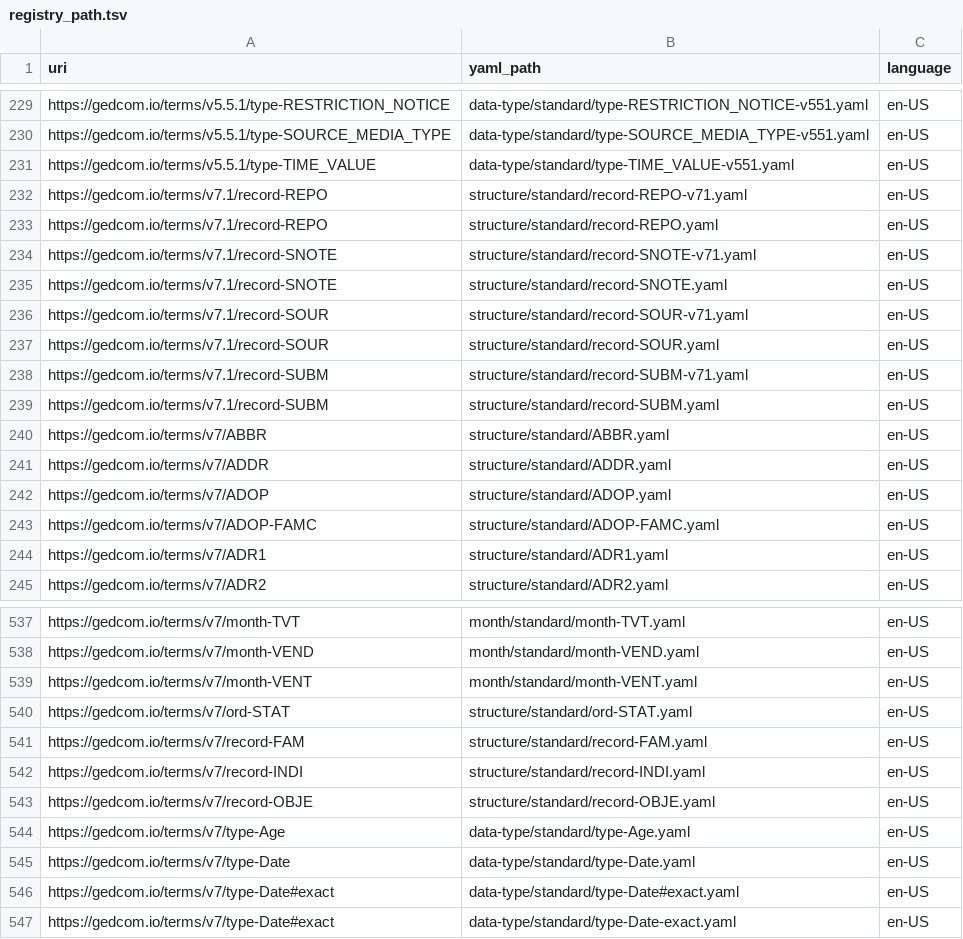
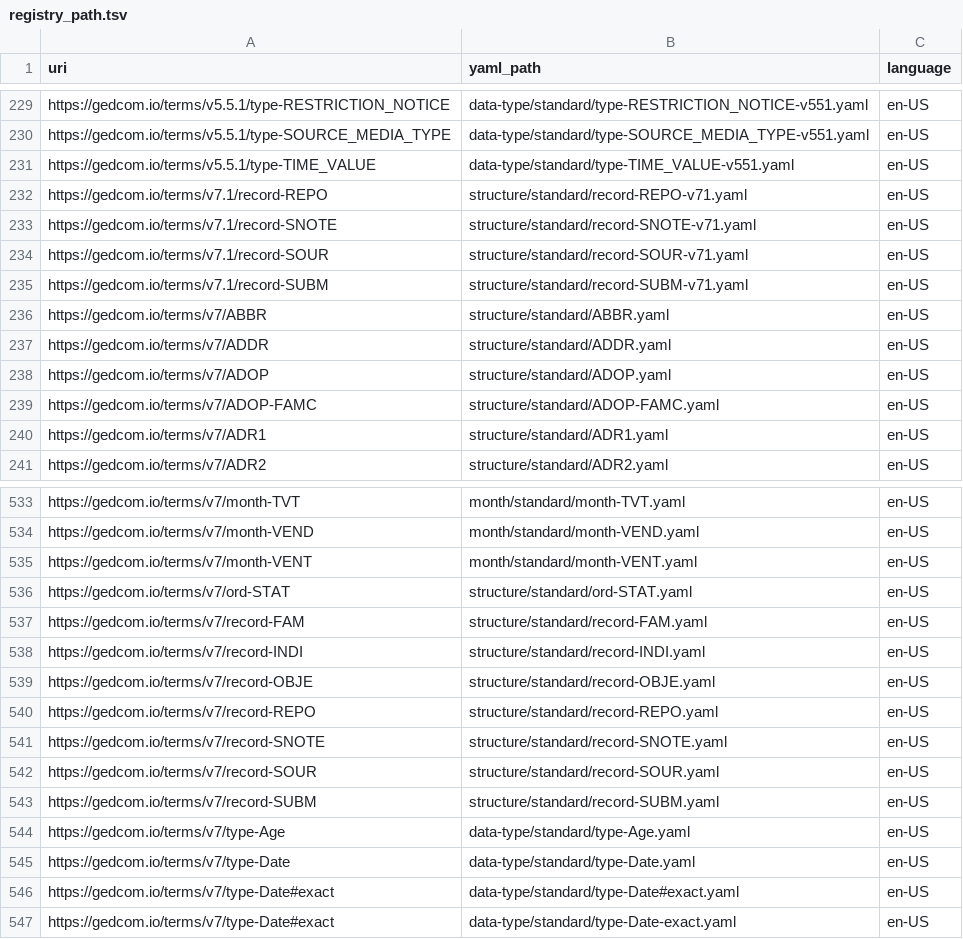
Before and after one commit to FamilySearch/GEDCOM-registries, a TSV file: generated_files/registry_path.tsv, drawn as a sheet; only a part is shown, gaps mark what is left out; removed rows and columns are numbered as before the commit, all else as after; the diff names each change by its address in the sheet, - before the commit and + after, or states it on an @@ line.

```diff
--- a/generated_files/registry_path.tsv
+++ b/generated_files/registry_path.tsv
-row 233: https://gedcom.io/terms/v7.1/record-REPO | structure/standard/record-REPO.yaml | en-US
-row 235: https://gedcom.io/terms/v7.1/record-SNOTE | structure/standard/record-SNOTE.yaml | en-US
-row 237: https://gedcom.io/terms/v7.1/record-SOUR | structure/standard/record-SOUR.yaml | en-US
-row 239: https://gedcom.io/terms/v7.1/record-SUBM | structure/standard/record-SUBM.yaml | en-US
+row 540: https://gedcom.io/terms/v7/record-REPO | structure/standard/record-REPO.yaml | en-US
+row 541: https://gedcom.io/terms/v7/record-SNOTE | structure/standard/record-SNOTE.yaml | en-US
+row 542: https://gedcom.io/terms/v7/record-SOUR | structure/standard/record-SOUR.yaml | en-US
+row 543: https://gedcom.io/terms/v7/record-SUBM | structure/standard/record-SUBM.yaml | en-US
```
Also changed, not shown: generated_files/cardinalities.tsv, generated_files/payloads.tsv, 46 other files.
